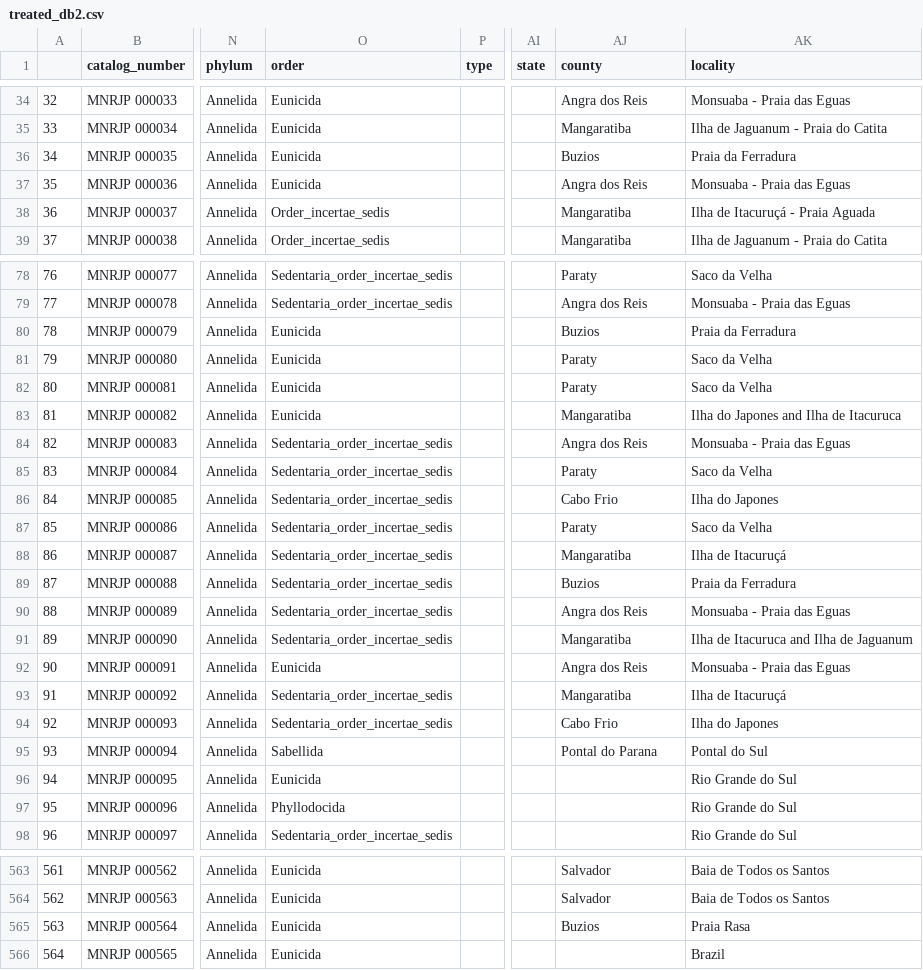
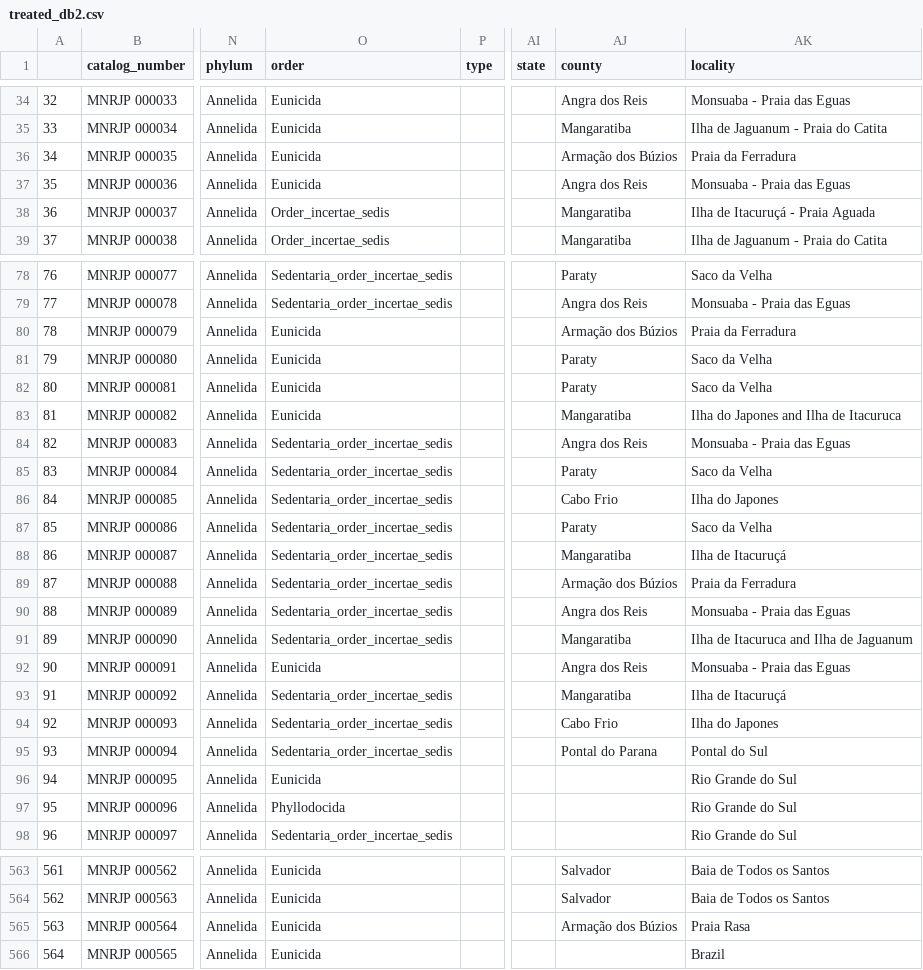
Before and after one commit to aslamedeiros/Vis_Zoo---Fase-1, a CSV file: poliqueta/data/treated_db2.csv, drawn as a sheet; only a part is shown, gaps mark what is left out; the diff covers the shown part only; the diff names each change by its address in the sheet, - before the commit and + after, or states it on an @@ line.

```diff
--- a/poliqueta/data/treated_db2.csv
+++ b/poliqueta/data/treated_db2.csv
-AJ36 (county): Buzios
+AJ36 (county): Armação dos Búzios
-AJ80 (county): Buzios
+AJ80 (county): Armação dos Búzios
-AJ89 (county): Buzios
+AJ89 (county): Armação dos Búzios
-O95 (order): Sabellida
+O95 (order): Sedentaria_order_incertae_sedis
-AJ565 (county): Buzios
+AJ565 (county): Armação dos Búzios
```
Also changed, not shown: 22 edited cells elsewhere in this file, 52 other files.
